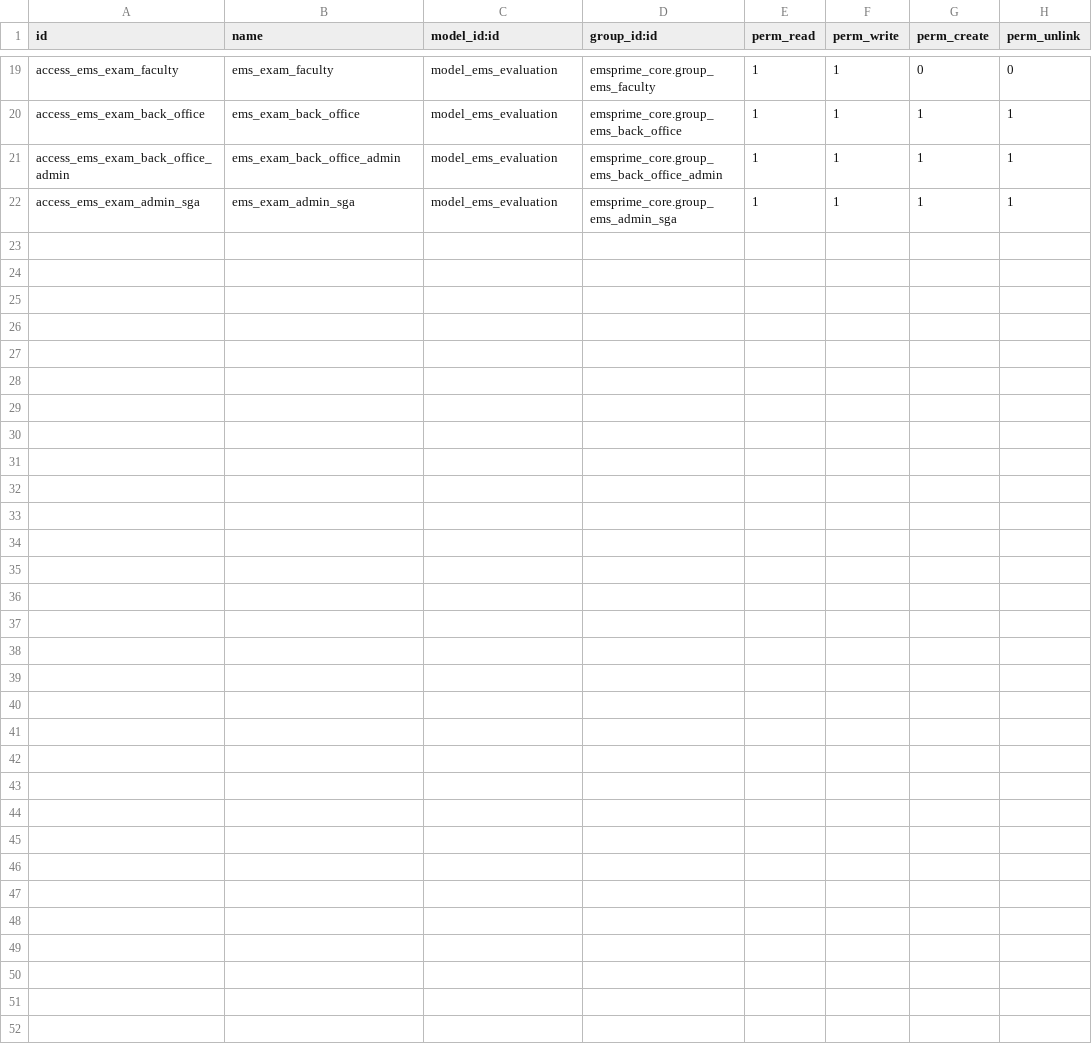
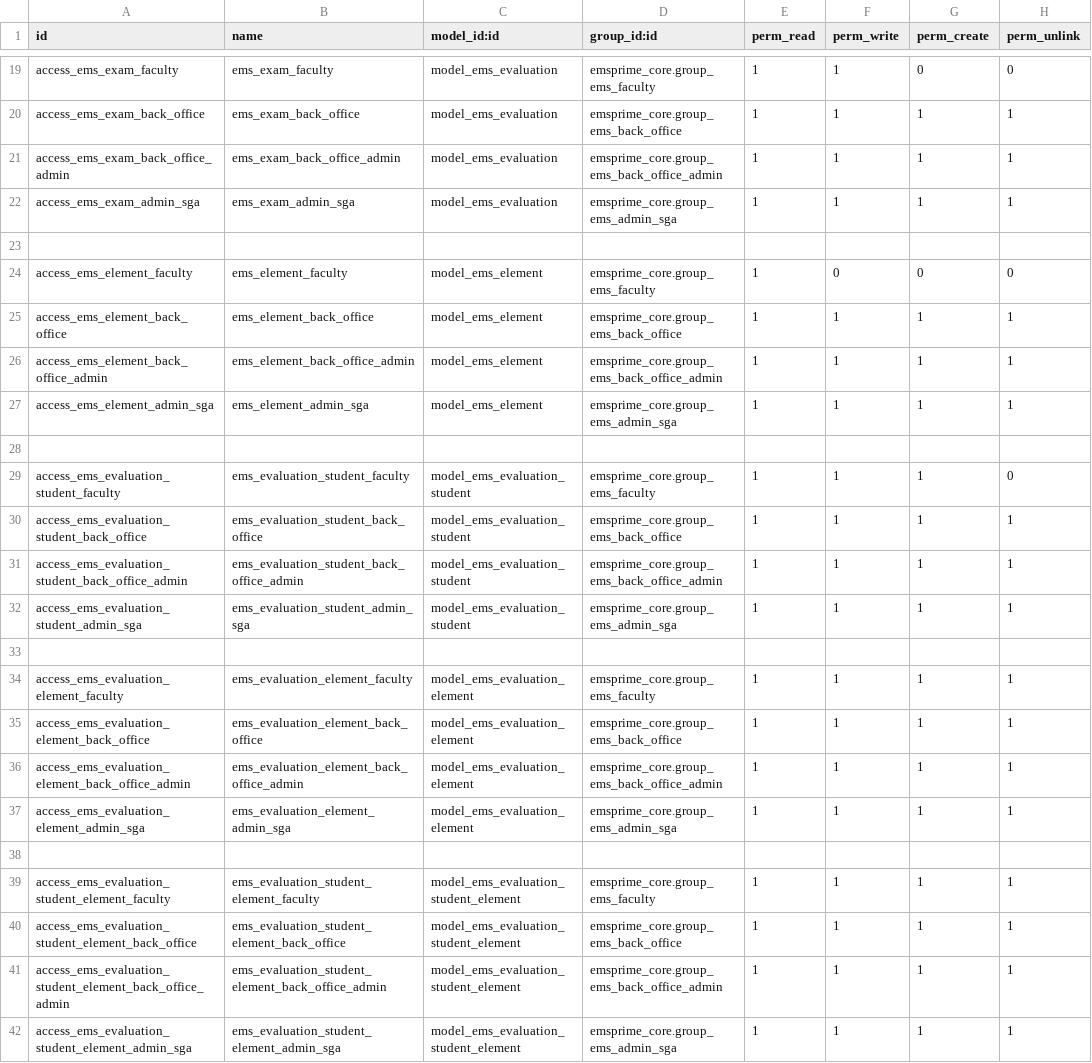
Before and after one commit to primecv/openeducat_erp, a CSV file: emsprime_evaluation/security/ir.model.access.csv, drawn as a sheet; only a part is shown, gaps mark what is left out.

Commit message:
Add continuous evaluation

```diff
--- a/emsprime_evaluation/security/ir.model.access.csv
+++ b/emsprime_evaluation/security/ir.model.access.csv
@@ -22 +22,21 @@
 "access_ems_exam_admin_sga","ems_exam_admin_sga","model_ems_evaluation","emsprime_core.group_ems_admin_sga",1,1,1,1
+
+"access_ems_element_faculty","ems_element_faculty","model_ems_element","emsprime_core.group_ems_faculty",1,0,0,0
+"access_ems_element_back_office","ems_element_back_office","model_ems_element","emsprime_core.group_ems_back_office",1,1,1,1
+"access_ems_element_back_office_admin","ems_element_back_office_admin","model_ems_element","emsprime_core.group_ems_back_office_admin",1,1,1,1
+"access_ems_element_admin_sga","ems_element_admin_sga","model_ems_element","emsprime_core.group_ems_admin_sga",1,1,1,1
+
+"access_ems_evaluation_student_faculty","ems_evaluation_student_faculty","model_ems_evaluation_student","emsprime_core.group_ems_faculty",1,1,1,0
+"access_ems_evaluation_student_back_office","ems_evaluation_student_back_office","model_ems_evaluation_student","emsprime_core.group_ems_back_office",1,1,1,1
+"access_ems_evaluation_student_back_office_admin","ems_evaluation_student_back_office_admin","model_ems_evaluation_student","emsprime_core.group_ems_back_office_admin",1,1,1,1
+"access_ems_evaluation_student_admin_sga","ems_evaluation_student_admin_sga","model_ems_evaluation_student","emsprime_core.group_ems_admin_sga",1,1,1,1
+
+"access_ems_evaluation_element_faculty","ems_evaluation_element_faculty","model_ems_evaluation_element","emsprime_core.group_ems_faculty",1,1,1,1
+"access_ems_evaluation_element_back_office","ems_evaluation_element_back_office","model_ems_evaluation_element","emsprime_core.group_ems_back_office",1,1,1,1
+"access_ems_evaluation_element_back_office_admin","ems_evaluation_element_back_office_admin","model_ems_evaluation_element","emsprime_core.group_ems_back_office_admin",1,1,1,1
+"access_ems_evaluation_element_admin_sga","ems_evaluation_element_admin_sga","model_ems_evaluation_element","emsprime_core.group_ems_admin_sga",1,1,1,1
+
+"access_ems_evaluation_student_element_faculty","ems_evaluation_student_element_faculty","model_ems_evaluation_student_element","emsprime_core.group_ems_faculty",1,1,1,1
+"access_ems_evaluation_student_element_back_office","ems_evaluation_student_element_back_office","model_ems_evaluation_student_element","emsprime_core.group_ems_back_office",1,1,1,1
+"access_ems_evaluation_student_element_back_office_admin","ems_evaluation_student_element_back_office_admin","model_ems_evaluation_student_element","emsprime_core.group_ems_back_office_admin",1,1,1,1
+"access_ems_evaluation_student_element_admin_sga","ems_evaluation_student_element_admin_sga","model_ems_evaluation_student_element","emsprime_core.group_ems_admin_sga",1,1,1,1
```
Also changed, not shown: 6 other files.
